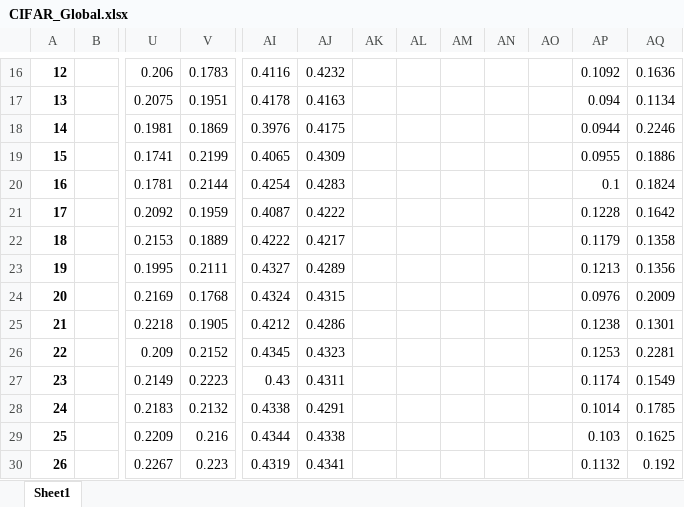
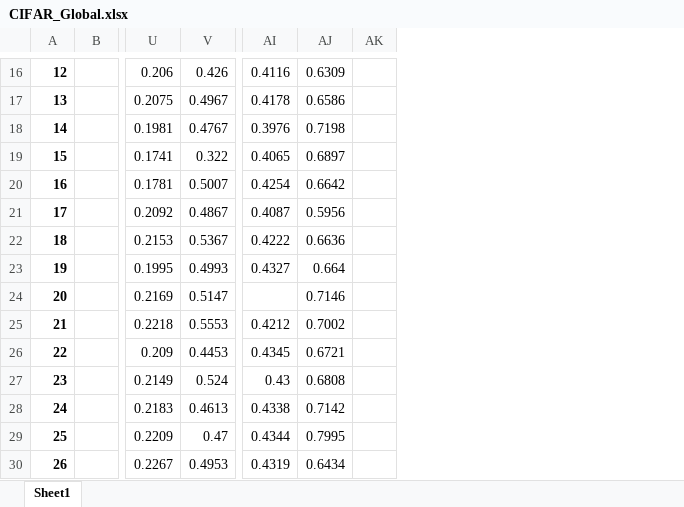
Before and after one commit to Ashley0909/Recover_FedAssets, an Excel workbook: CIFAR_Global.xlsx, sheet Sheet1, drawn as a sheet; only a part is shown, gaps mark what is left out; values as stored, in another font and other column widths than the file's, no borders; charts and pictures not drawn; removed rows and columns are numbered as before the commit, all else as after; the diff covers the shown part only; the diff names each change by its address in the sheet, - before the commit and + after, or states it on an @@ line.

```diff
--- a/CIFAR_Global.xlsx (sheet Sheet1)
+++ b/CIFAR_Global.xlsx (sheet Sheet1)
-column AK, empty
-column AL, empty
-column AM, empty
-column AN, empty
-column AO, empty
-column AP, rows 16-30: 0.1092 | 0.094 | 0.0944 | 0.0955 | 0.1 | 0.1228 | 0.1179 | 0.1213 | 0.0976 | 0.1238 | 0.1253 | 0.1174 | 0.1014 | 0.103 | 0.1132
-column AQ, rows 16-30: 0.1636 | 0.1134 | 0.2246 | 0.1886 | 0.1824 | 0.1642 | 0.1358 | 0.1356 | 0.2009 | 0.1301 | 0.2281 | 0.1549 | 0.1785 | 0.1625 | 0.192
+column AK, empty
-V16: 0.1783
+V16: 0.426
-AJ16: 0.4232
+AJ16: 0.6309
-V17: 0.1951
+V17: 0.4967
-AJ17: 0.4163
+AJ17: 0.6586
-V18: 0.1869
+V18: 0.4767
-AJ18: 0.4175
+AJ18: 0.7198
-V19: 0.2199
+V19: 0.322
-AJ19: 0.4309
+AJ19: 0.6897
-V20: 0.2144
+V20: 0.5007
-AJ20: 0.4283
+AJ20: 0.6642
-V21: 0.1959
+V21: 0.4867
-AJ21: 0.4222
+AJ21: 0.5956
-V22: 0.1889
+V22: 0.5367
-AJ22: 0.4217
+AJ22: 0.6636
-V23: 0.2111
+V23: 0.4993
-AJ23: 0.4289
+AJ23: 0.664
-V24: 0.1768
+V24: 0.5147
-AI24: 0.4324
+AI24: (empty)
-AJ24: 0.4315
+AJ24: 0.7146
-V25: 0.1905
+V25: 0.5553
-AJ25: 0.4286
+AJ25: 0.7002
-V26: 0.2152
+V26: 0.4453
-AJ26: 0.4323
+AJ26: 0.6721
-V27: 0.2223
+V27: 0.524
-AJ27: 0.4311
+AJ27: 0.6808
-V28: 0.2132
+V28: 0.4613
-AJ28: 0.4291
+AJ28: 0.7142
-V29: 0.216
+V29: 0.47
-AJ29: 0.4338
+AJ29: 0.7995
-V30: 0.223
+V30: 0.4953
-AJ30: 0.4341
+AJ30: 0.6434
```
Also changed, not shown: 170 edited cells and cell formats elsewhere in this sheet, charts or pictures.
